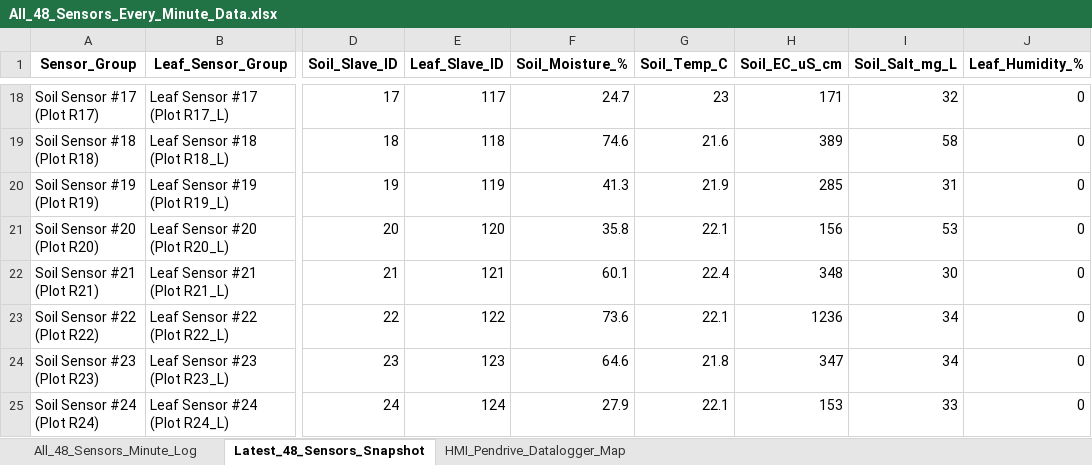
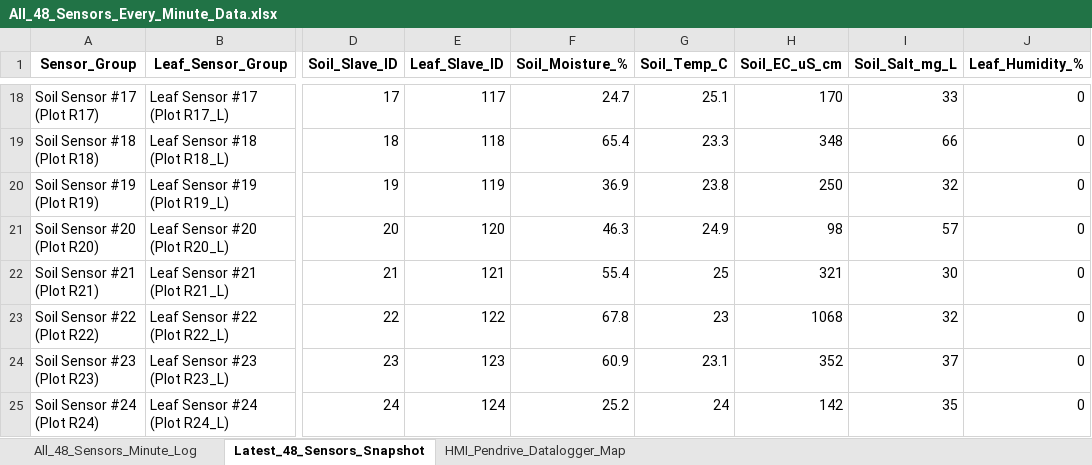
Before and after one commit to mamunag8/iotbasedstressmonitoring, an Excel workbook: iot_system/edge_agent/data/All_48_Sensors_Every_Minute_Data.xlsx, sheet Latest_48_Sensors_Snapshot, drawn as a sheet; only a part is shown, gaps mark what is left out; values as stored, in another font and other column widths than the file's, no borders; the diff covers the shown part only; the diff names each change by its address in the sheet, - before the commit and + after, or states it on an @@ line.

Commit message:
Sync latest PLC/HMI safe backup and sensor telemetry for Cloud & Local sync

```diff
--- a/iot_system/edge_agent/data/All_48_Sensors_Every_Minute_Data.xlsx (sheet Latest_48_Sensors_Snapshot)
+++ b/iot_system/edge_agent/data/All_48_Sensors_Every_Minute_Data.xlsx (sheet Latest_48_Sensors_Snapshot)
-G18 (Soil_Temp_C): 23
+G18 (Soil_Temp_C): 25.1
-H18 (Soil_EC_uS_cm): 171
+H18 (Soil_EC_uS_cm): 170
-I18 (Soil_Salt_mg_L): 32
+I18 (Soil_Salt_mg_L): 33
-F19 (Soil_Moisture_%): 74.6
+F19 (Soil_Moisture_%): 65.4
-G19 (Soil_Temp_C): 21.6
+G19 (Soil_Temp_C): 23.3
-H19 (Soil_EC_uS_cm): 389
+H19 (Soil_EC_uS_cm): 348
-I19 (Soil_Salt_mg_L): 58
+I19 (Soil_Salt_mg_L): 66
-F20 (Soil_Moisture_%): 41.3
+F20 (Soil_Moisture_%): 36.9
-G20 (Soil_Temp_C): 21.9
+G20 (Soil_Temp_C): 23.8
-H20 (Soil_EC_uS_cm): 285
+H20 (Soil_EC_uS_cm): 250
-I20 (Soil_Salt_mg_L): 31
+I20 (Soil_Salt_mg_L): 32
-F21 (Soil_Moisture_%): 35.8
+F21 (Soil_Moisture_%): 46.3
-G21 (Soil_Temp_C): 22.1
+G21 (Soil_Temp_C): 24.9
-H21 (Soil_EC_uS_cm): 156
+H21 (Soil_EC_uS_cm): 98
-I21 (Soil_Salt_mg_L): 53
+I21 (Soil_Salt_mg_L): 57
-F22 (Soil_Moisture_%): 60.1
+F22 (Soil_Moisture_%): 55.4
-G22 (Soil_Temp_C): 22.4
+G22 (Soil_Temp_C): 25
-H22 (Soil_EC_uS_cm): 348
+H22 (Soil_EC_uS_cm): 321
-F23 (Soil_Moisture_%): 73.6
+F23 (Soil_Moisture_%): 67.8
-G23 (Soil_Temp_C): 22.1
+G23 (Soil_Temp_C): 23
-H23 (Soil_EC_uS_cm): 1236
+H23 (Soil_EC_uS_cm): 1068
-I23 (Soil_Salt_mg_L): 34
+I23 (Soil_Salt_mg_L): 32
-F24 (Soil_Moisture_%): 64.6
+F24 (Soil_Moisture_%): 60.9
-G24 (Soil_Temp_C): 21.8
+G24 (Soil_Temp_C): 23.1
-H24 (Soil_EC_uS_cm): 347
+H24 (Soil_EC_uS_cm): 352
-I24 (Soil_Salt_mg_L): 34
+I24 (Soil_Salt_mg_L): 37
-F25 (Soil_Moisture_%): 27.9
+F25 (Soil_Moisture_%): 25.2
-G25 (Soil_Temp_C): 22.1
+G25 (Soil_Temp_C): 24
-H25 (Soil_EC_uS_cm): 153
+H25 (Soil_EC_uS_cm): 142
-I25 (Soil_Salt_mg_L): 33
+I25 (Soil_Salt_mg_L): 35
```
Also changed, not shown: 61 edited cells elsewhere in this sheet, sheet All_48_Sensors_Minute_Log, 52 other files.
